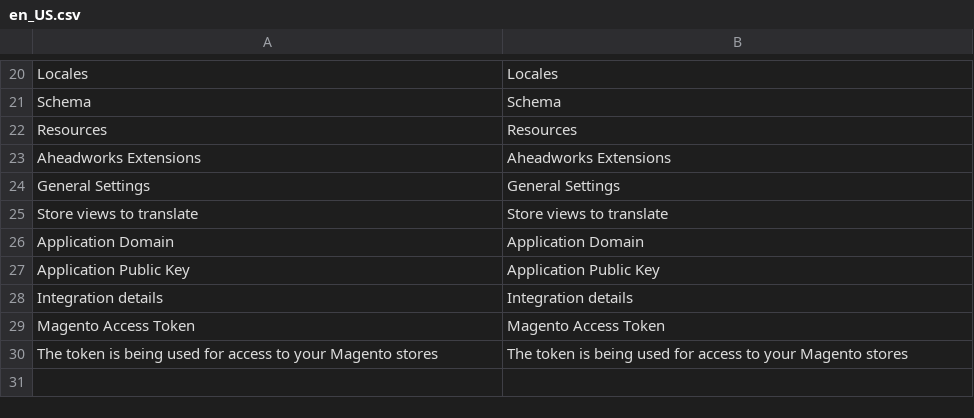
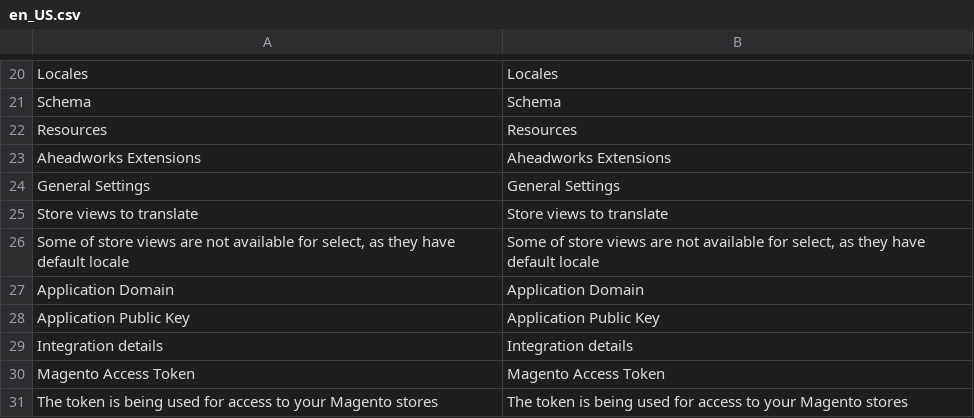
Before and after one commit to aheadWorks/module-langshop, a CSV file: i18n/en_US.csv, drawn as a sheet; only a part is shown, gaps mark what is left out.

Commit message:
LSM2-143: disable stores with default locale

```diff
--- a/i18n/en_US.csv
+++ b/i18n/en_US.csv
@@ -25,2 +25,3 @@ Resources,Resources
 "Store views to translate","Store views to translate"
+"Some of store views are not available for select, as they have default locale","Some of store views are not available for select, as they have default locale"
 "Application Domain","Application Domain"
```
Also changed, not shown: 2 other files.
